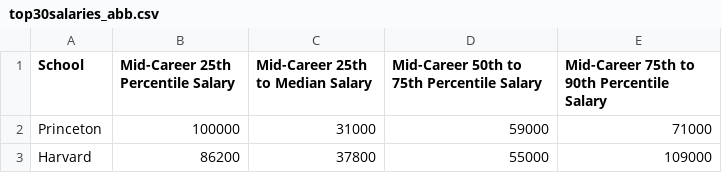
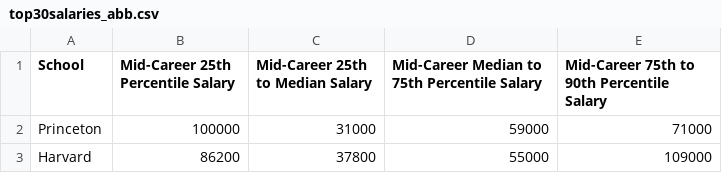
Before and after one commit to HanqiDeng/Salaries-of-Top-30-US-Colleges-, a CSV file: top30salaries_abb.csv, drawn as a sheet; only a part is shown.

Commit message:
Update top30salaries_abb.csv

```diff
--- a/top30salaries_abb.csv
+++ b/top30salaries_abb.csv
@@ -1,2 +1,2 @@
-School,Mid-Career 25th Percentile Salary,Mid-Career 25th to Median Salary,Mid-Career 50th to 75th Percentile Salary,Mid-Career 75th to 90th Percentile Salary
+School,Mid-Career 25th Percentile Salary,Mid-Career 25th to Median Salary,Mid-Career Median to 75th Percentile Salary,Mid-Career 75th to 90th Percentile Salary
 Princeton,100000,31000,59000,71000
```
